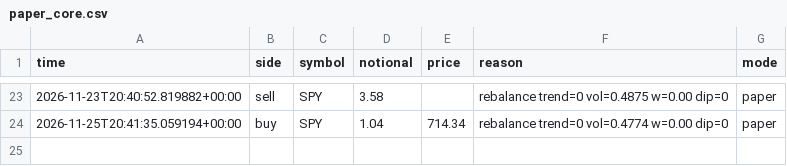
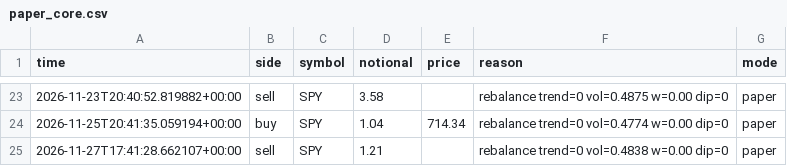
Before and after one commit to samjayf26-prog/investor-bot, a CSV file: ledger/paper_core.csv, drawn as a sheet; only a part is shown, gaps mark what is left out.

Commit message:
core rehearsal 2026-11-27T17:41Z

```diff
--- a/ledger/paper_core.csv
+++ b/ledger/paper_core.csv
@@ -24 +24,2 @@ time,side,symbol,notional,price,reason,mode
 2026-11-25T20:41:35.059194+00:00,buy,SPY,1.04,714.34,rebalance trend=0 vol=0.4774 w=0.00 dip=0,paper
+2026-11-27T17:41:28.662107+00:00,sell,SPY,1.21,,rebalance trend=0 vol=0.4838 w=0.00 dip=0,paper
```
Also changed, not shown: 1 other file.
